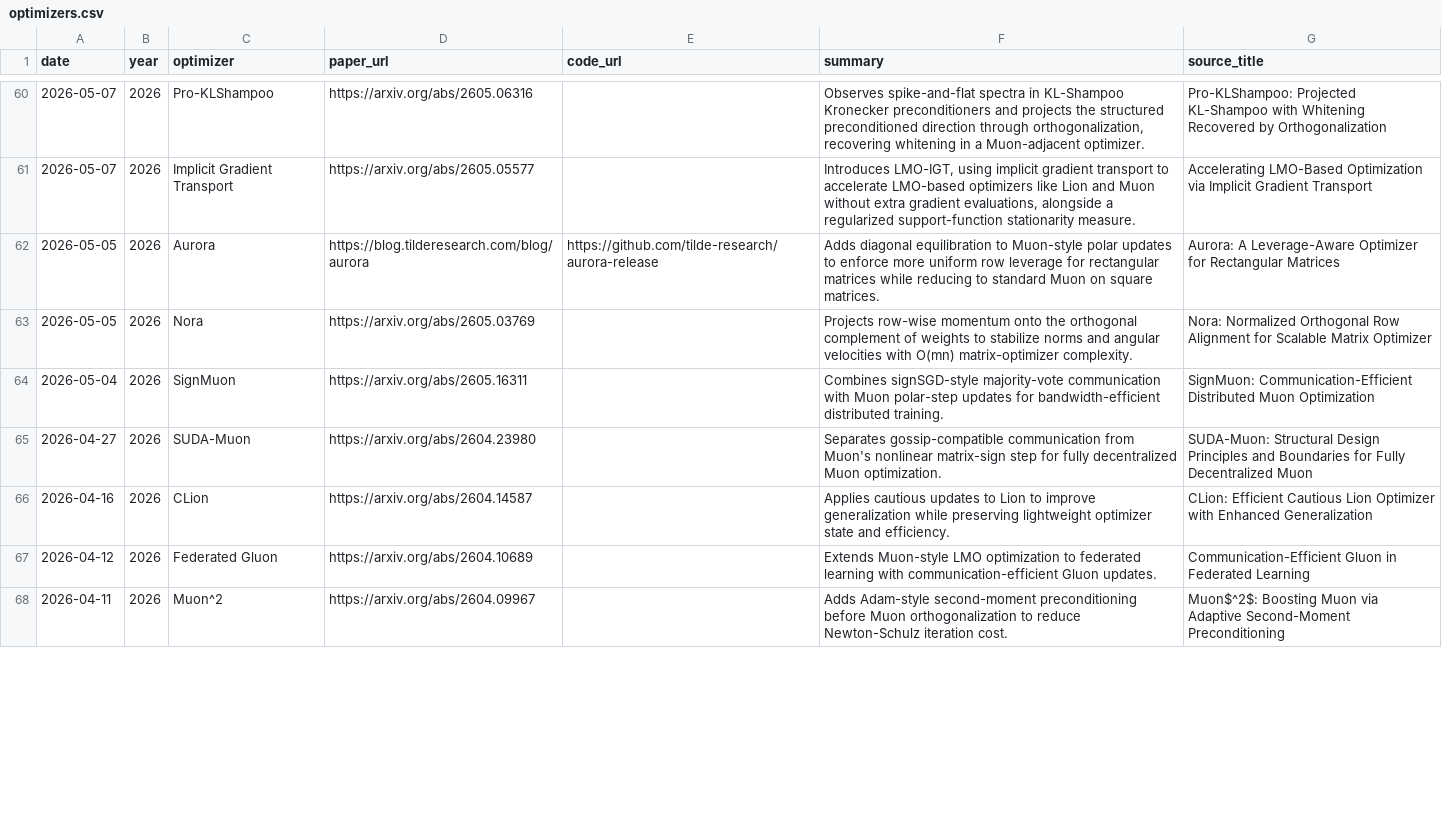
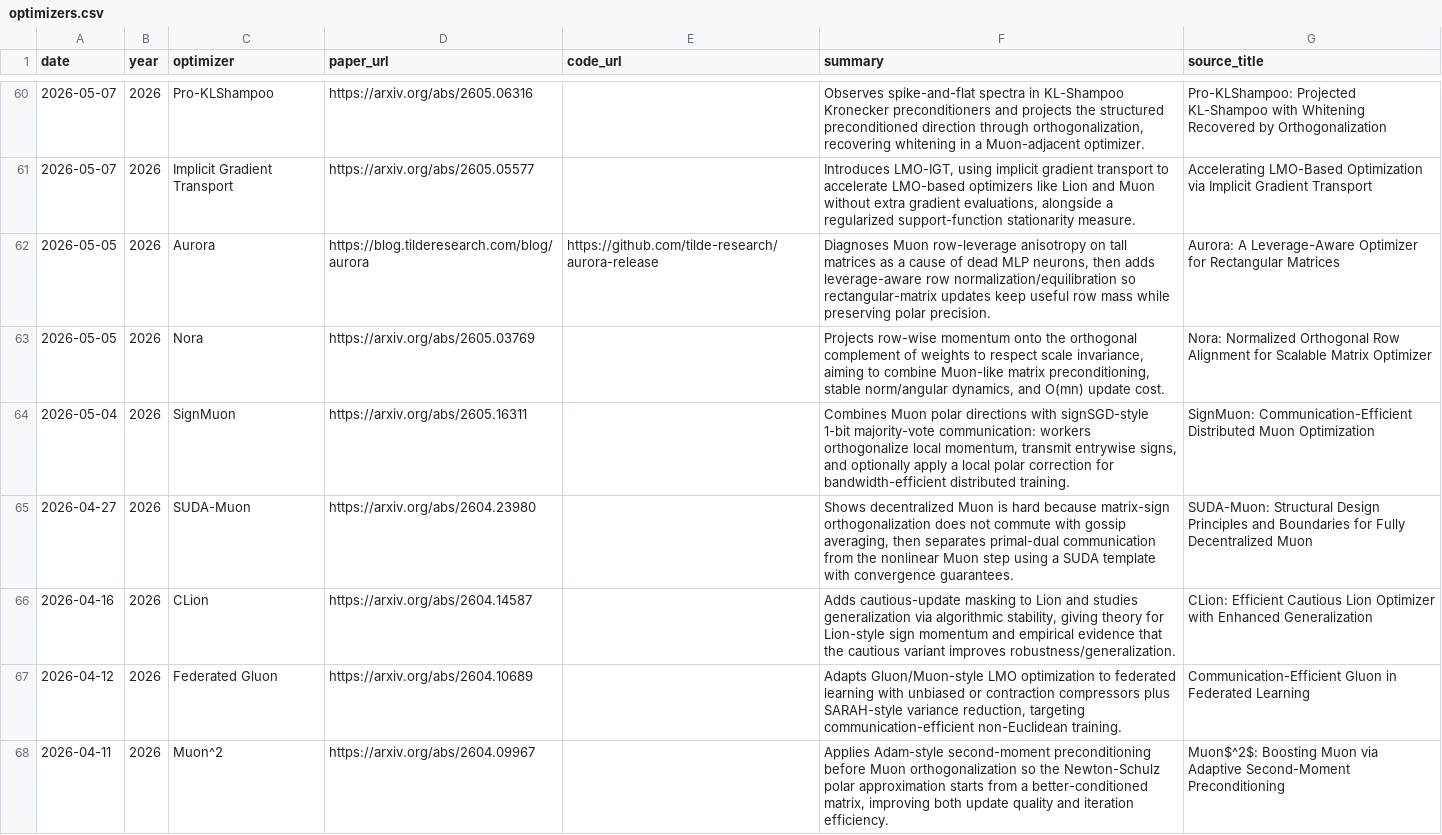
Before and after one commit to JiwenJ/Awesome-Optimizers, a CSV file: data/optimizers.csv, drawn as a sheet; only a part is shown, gaps mark what is left out; the diff covers the shown part only.

Commit message:
Expand optimizer summary details

```diff
--- a/data/optimizers.csv
+++ b/data/optimizers.csv
@@ -61,8 +61,8 @@ date,year,optimizer,paper_url,code_url,summary,source_title
 2026-05-07,2026,Implicit Gradient Transport,https://arxiv.org/abs/2605.05577,,"Introduces LMO-IGT, using implicit gradient transport to accelerate LMO-based optimizers like Lion and Muon without extra gradient evaluations, alongside a regularized support-function stationarity measure.",Accelerating LMO-Based Optimization via Implicit Gradient Transport
-2026-05-05,2026,Aurora,https://blog.tilderesearch.com/blog/aurora,https://github.com/tilde-research/aurora-release,Adds diagonal equilibration to Muon-style polar updates to enforce more uniform row leverage for rectangular matrices while reducing to standard Muon on square matrices.,Aurora: A Leverage-Aware Optimizer for Rectangular Matrices
-2026-05-05,2026,Nora,https://arxiv.org/abs/2605.03769,,Projects row-wise momentum onto the orthogonal complement of weights to stabilize norms and angular velocities with O(mn) matrix-optimizer complexity.,Nora: Normalized Orthogonal Row Alignment for Scalable Matrix Optimizer
-2026-05-04,2026,SignMuon,https://arxiv.org/abs/2605.16311,,Combines signSGD-style majority-vote communication with Muon polar-step updates for bandwidth-efficient distributed training.,SignMuon: Communication-Efficient Distributed Muon Optimization
-2026-04-27,2026,SUDA-Muon,https://arxiv.org/abs/2604.23980,,Separates gossip-compatible communication from Muon's nonlinear matrix-sign step for fully decentralized Muon optimization.,SUDA-Muon: Structural Design Principles and Boundaries for Fully Decentralized Muon
-2026-04-16,2026,CLion,https://arxiv.org/abs/2604.14587,,Applies cautious updates to Lion to improve generalization while preserving lightweight optimizer state and efficiency.,CLion: Efficient Cautious Lion Optimizer with Enhanced Generalization
-2026-04-12,2026,Federated Gluon,https://arxiv.org/abs/2604.10689,,Extends Muon-style LMO optimization to federated learning with communication-efficient Gluon updates.,Communication-Efficient Gluon in Federated Learning
-2026-04-11,2026,Muon^2,https://arxiv.org/abs/2604.09967,,Adds Adam-style second-moment preconditioning before Muon orthogonalization to reduce Newton-Schulz iteration cost.,Muon$^2$: Boosting Muon via Adaptive Second-Moment Preconditioning
+2026-05-05,2026,Aurora,https://blog.tilderesearch.com/blog/aurora,https://github.com/tilde-research/aurora-release,"Diagnoses Muon row-leverage anisotropy on tall matrices as a cause of dead MLP neurons, then adds leverage-aware row normalization/equilibration so rectangular-matrix updates keep useful row mass while preserving polar precision.",Aurora: A Leverage-Aware Optimizer for Rectangular Matrices
+2026-05-05,2026,Nora,https://arxiv.org/abs/2605.03769,,"Projects row-wise momentum onto the orthogonal complement of weights to respect scale invariance, aiming to combine Muon-like matrix preconditioning, stable norm/angular dynamics, and O(mn) update cost.",Nora: Normalized Orthogonal Row Alignment for Scalable Matrix Optimizer
+2026-05-04,2026,SignMuon,https://arxiv.org/abs/2605.16311,,"Combines Muon polar directions with signSGD-style 1-bit majority-vote communication: workers orthogonalize local momentum, transmit entrywise signs, and optionally apply a local polar correction for bandwidth-efficient distributed training.",SignMuon: Communication-Efficient Distributed Muon Optimization
+2026-04-27,2026,SUDA-Muon,https://arxiv.org/abs/2604.23980,,"Shows decentralized Muon is hard because matrix-sign orthogonalization does not commute with gossip averaging, then separates primal-dual communication from the nonlinear Muon step using a SUDA template with convergence guarantees.",SUDA-Muon: Structural Design Principles and Boundaries for Fully Decentralized Muon
+2026-04-16,2026,CLion,https://arxiv.org/abs/2604.14587,,"Adds cautious-update masking to Lion and studies generalization via algorithmic stability, giving theory for Lion-style sign momentum and empirical evidence that the cautious variant improves robustness/generalization.",CLion: Efficient Cautious Lion Optimizer with Enhanced Generalization
+2026-04-12,2026,Federated Gluon,https://arxiv.org/abs/2604.10689,,"Adapts Gluon/Muon-style LMO optimization to federated learning with unbiased or contraction compressors plus SARAH-style variance reduction, targeting communication-efficient non-Euclidean training.",Communication-Efficient Gluon in Federated Learning
+2026-04-11,2026,Muon^2,https://arxiv.org/abs/2604.09967,,"Applies Adam-style second-moment preconditioning before Muon orthogonalization so the Newton-Schulz polar approximation starts from a better-conditioned matrix, improving both update quality and iteration efficiency.",Muon$^2$: Boosting Muon via Adaptive Second-Moment Preconditioning
```
Also changed, not shown: 38 edited cells elsewhere in this file, 1 other file.
